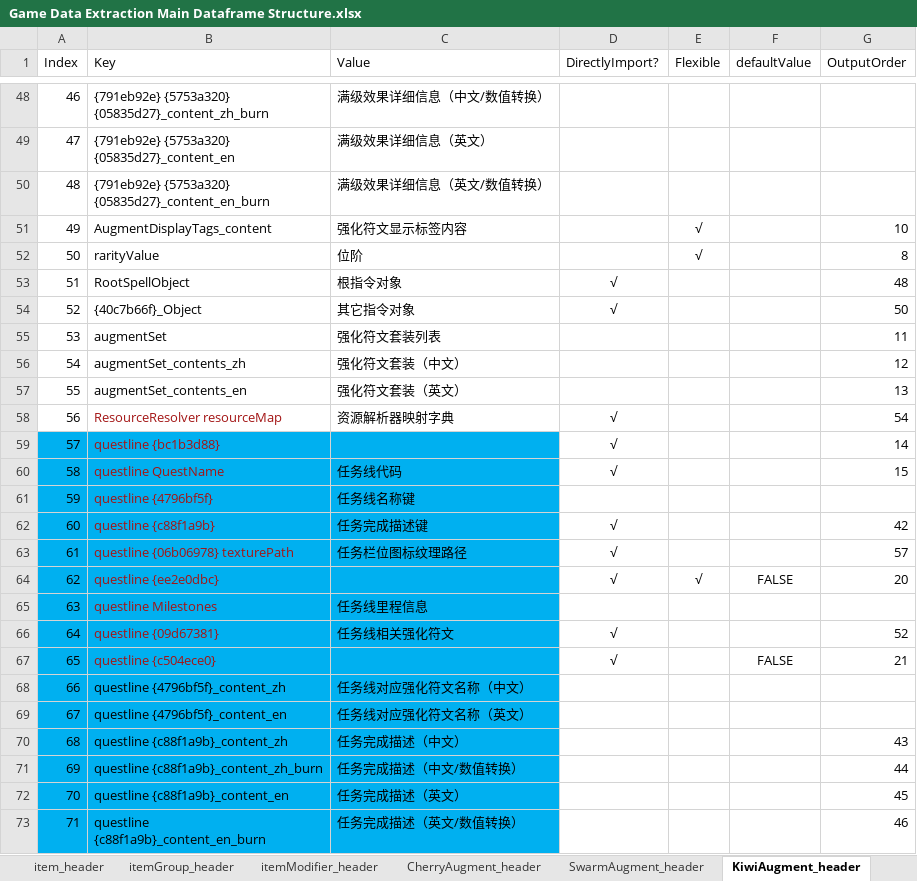
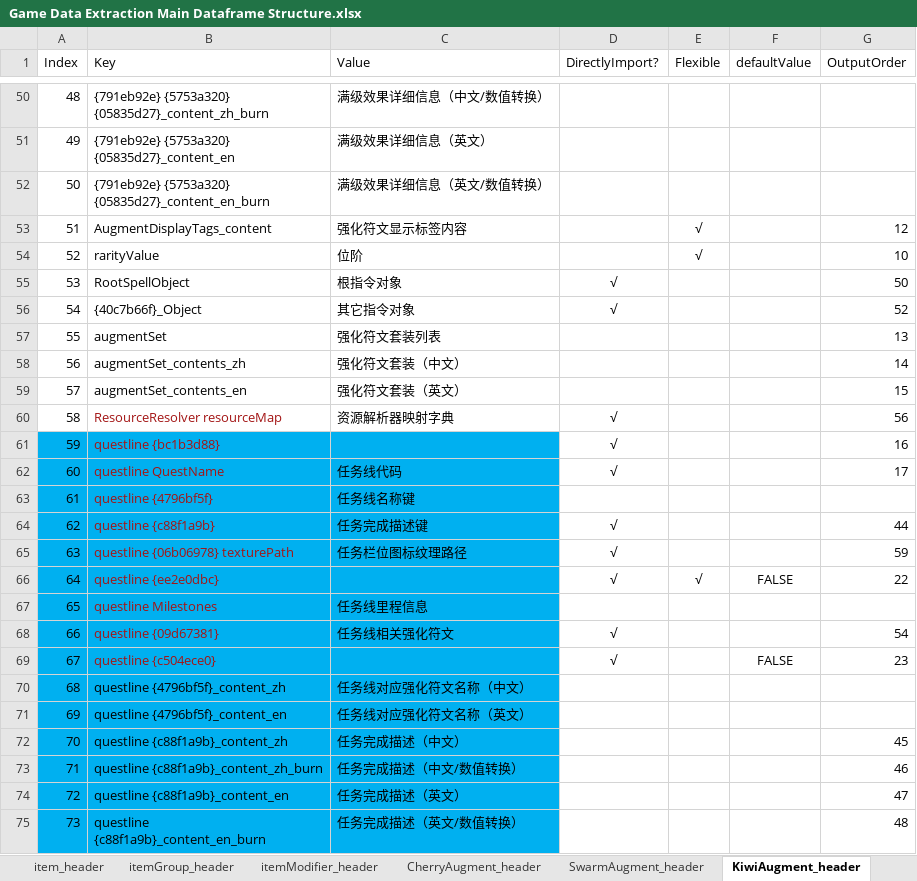
Before and after one commit to WordlessMeteor/LoL-DIY-Programs, an Excel workbook: Game Data Extraction Main Dataframe Structure.xlsx, sheet KiwiAugment_header, drawn as a sheet; only a part is shown, gaps mark what is left out; values as stored, in another font and other column widths than the file's, no borders; addresses are those after the commit; the diff covers the shown part only; the diff names each change by its address in the sheet, - before the commit and + after, or states it on an @@ line.

Commit message:
海克斯大乱斗强化符文工作表字段更新【ARAM: Mayhem Augment Worksheet Field Update】
向海克斯大乱斗强化符文数据框中添加了“存在于当前版本”和“存在于怀旧版本”两个字段。（表头模块全部改动，游戏数据提取脚本第6712～6717、6719～6721、6730、6737、6753、6767、6769、6771、6777、6779、6786、6799、6806、6829、6844和7009行，游戏数据提取主数据框结构工作簿`KiwiAugment_header`工作表第2和3行。）有以下结论成立：
Added "isCurrent" and "isClassic" into the ARAM: Mayhem augment dataframe. (All changes in Header Module, Lines 6712～6717, 6719～6721, 6730, 6737, 6753, 6767, 6769, 6771, 6777, 6779, 6786, 6799, 6806, 6829, 6844 and 7009 in Game Data Extraction Program and Lines 2 and 3 in Sheet `KiwiAugment_header` in Game Data Extraction Main Dataframe Structure Workbook.) The following statements hold:
- 当且仅当一个强化符文的“可用性”和“存在于当前版本”字段的值都是真时，这个强化符文可以在当前版本的海克斯大乱斗中随机到。
If and only if the values of "Enabled" and "isCurrent" fields are both true can this augment be rolled in ARAM: Mayhem in current version.
- 当且仅当一个强化符文的“可用性”和“存在于怀旧版本”字段的值都是真时，这个强化符文可以在怀旧版本的海克斯大乱斗中随机到。
If and only if the values of "Enabled" and "isClassic" fields are both true can this augment be rolled in ARAM: Mayhem in classic version.
修正了调试函数中的经典召唤师峡谷地图路径。（游戏数据提取脚本第11479和11488行。）
Corrected the paths of Classic Summoner's Rift map. (Lines 11479 and 11488 in Game Data Extraction Program.)

```diff
--- a/Game Data Extraction Main Dataframe Structure.xlsx (sheet KiwiAugment_header)
+++ b/Game Data Extraction Main Dataframe Structure.xlsx (sheet KiwiAugment_header)
@@ column A (Index) renumbered from row 4 down @@
-G53 (OutputOrder): 10
+G53 (OutputOrder): 12
-G54 (OutputOrder): 8
+G54 (OutputOrder): 10
-G55 (OutputOrder): 48
+G55 (OutputOrder): 50
-G56 (OutputOrder): 50
+G56 (OutputOrder): 52
-G57 (OutputOrder): 11
+G57 (OutputOrder): 13
-G58 (OutputOrder): 12
+G58 (OutputOrder): 14
-G59 (OutputOrder): 13
+G59 (OutputOrder): 15
-G60 (OutputOrder): 54
+G60 (OutputOrder): 56
-G61 (OutputOrder): 14
+G61 (OutputOrder): 16
-G62 (OutputOrder): 15
+G62 (OutputOrder): 17
-G64 (OutputOrder): 42
+G64 (OutputOrder): 44
-G65 (OutputOrder): 57
+G65 (OutputOrder): 59
-G66 (OutputOrder): 20
+G66 (OutputOrder): 22
-G68 (OutputOrder): 52
+G68 (OutputOrder): 54
-G69 (OutputOrder): 21
+G69 (OutputOrder): 23
-G72 (OutputOrder): 43
+G72 (OutputOrder): 45
-G73 (OutputOrder): 44
+G73 (OutputOrder): 46
-G74 (OutputOrder): 45
+G74 (OutputOrder): 47
-G75 (OutputOrder): 46
+G75 (OutputOrder): 48
```
Also changed, not shown: 2 added rows and 32 edited cells elsewhere in this sheet, 2 other files.
